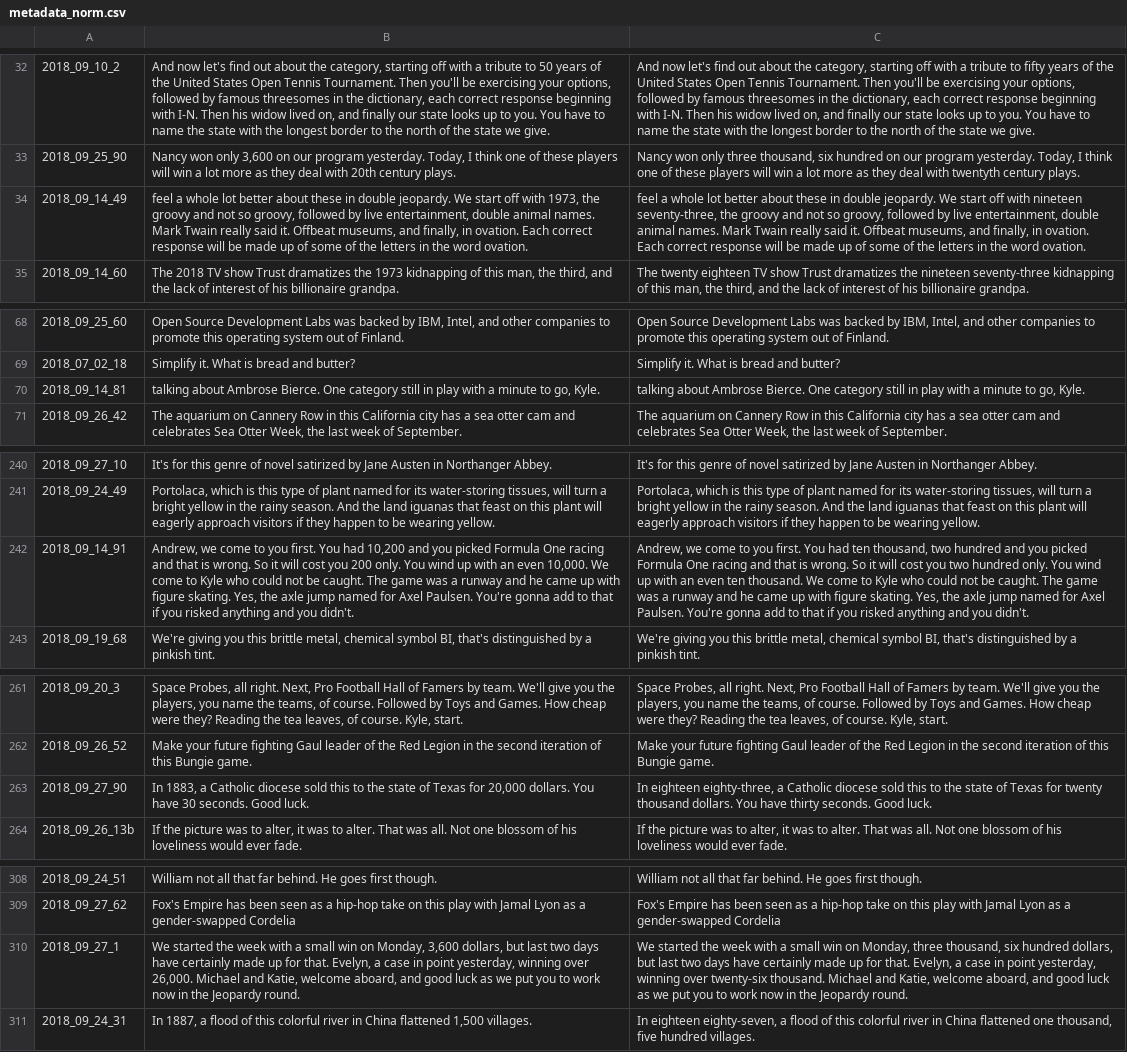
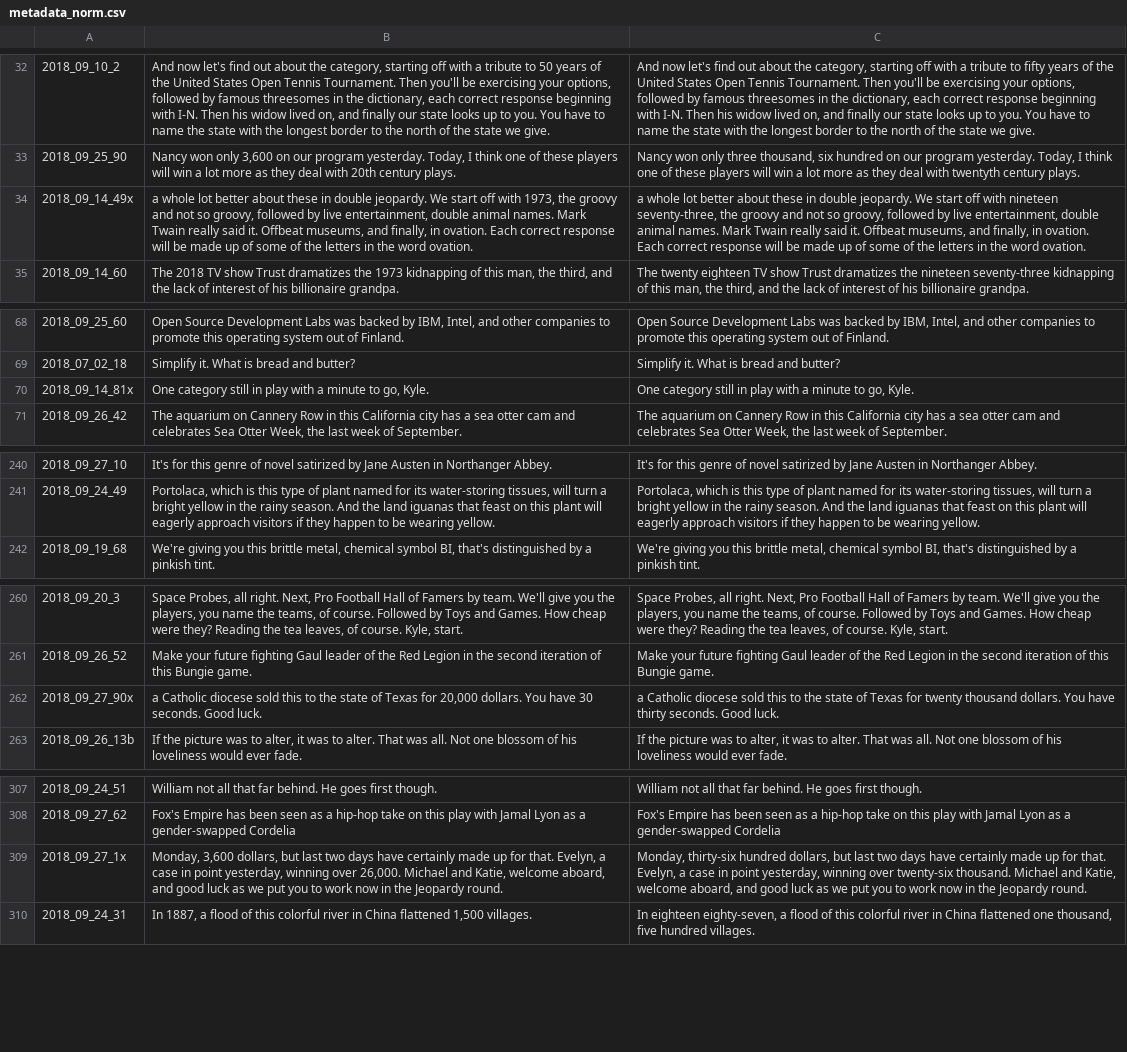
Before and after one commit to cheskett/trebek_voice, a CSV file: coqui_tts/jeopardy_dataset_reduced/metadata_norm.csv, drawn as a sheet; only a part is shown, gaps mark what is left out; removed rows and columns are numbered as before the commit, all else as after; the diff covers the shown part only; the diff names each change by its address in the sheet, - before the commit and + after, or states it on an @@ line.

Commit message:
Fixed additional bad audio clips

```diff
--- a/coqui_tts/jeopardy_dataset_reduced/metadata_norm.csv
+++ b/coqui_tts/jeopardy_dataset_reduced/metadata_norm.csv
-A34: 2018_09_14_49
+A34: 2018_09_14_49x
-B34: feel a whole…
+B34: a whole…
-C34: feel a whole…
+C34: a whole…
-A70: 2018_09_14_81
+A70: 2018_09_14_81x
-B70: talking about Ambrose Bierce. One category…
+B70: One category…
-C70: talking about Ambrose Bierce. One category…
+C70: One category…
-row 242: 2018_09_14_91 | Andrew, we come to you first. You had 10,200 and you picked Formula One racing and that is wrong. So it will cost you 200 only. You wind up with an even 10,000. We come to Kyle who could not be caught. The game was a runway and he came up with figure skating. Yes, the axle jump named for Axel Paulsen. You're gonna add to that if you risked anything and you didn't. | Andrew, we come to you first. You had ten thousand, two hundred and you picked Formula One racing and that is wrong. So it will cost you two hundred only. You wind up with an even ten thousand. We come to Kyle who could not be caught. The game was a runway and he came up with figure skating. Yes, the axle jump named for Axel Paulsen. You're gonna add to that if you risked anything and you didn't.
-A262: 2018_09_27_90
+A262: 2018_09_27_90x
-B262: In 1883, a Catholic…
+B262: a Catholic…
-C262: In eighteen eighty-three, a Catholic…
+C262: a Catholic…
-A309: 2018_09_27_1
+A309: 2018_09_27_1x
-B309: We started the week with a small win on Monday, 3,600…
+B309: Monday, 3,600…
-C309: We started the week with a small win on Monday, three thousand, six hundred dollars,…
+C309: Monday, thirty-six hundred dollars,…
```
Also changed, not shown: 2 removed rows and 1 edited cell elsewhere in this file.
